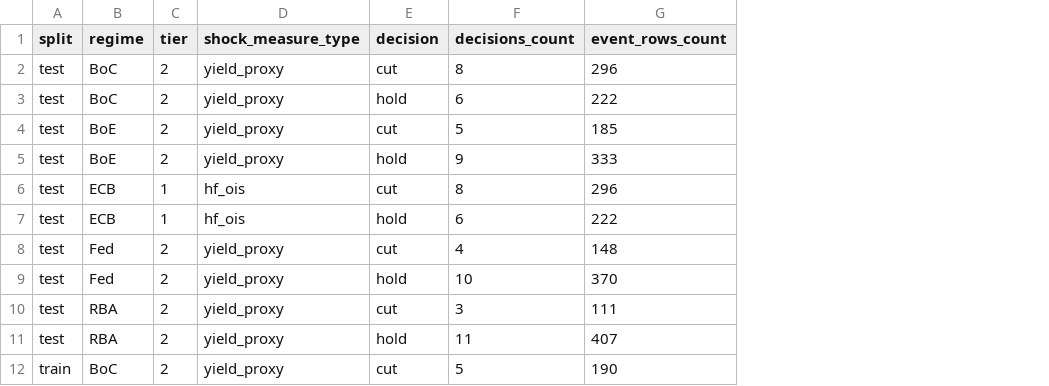
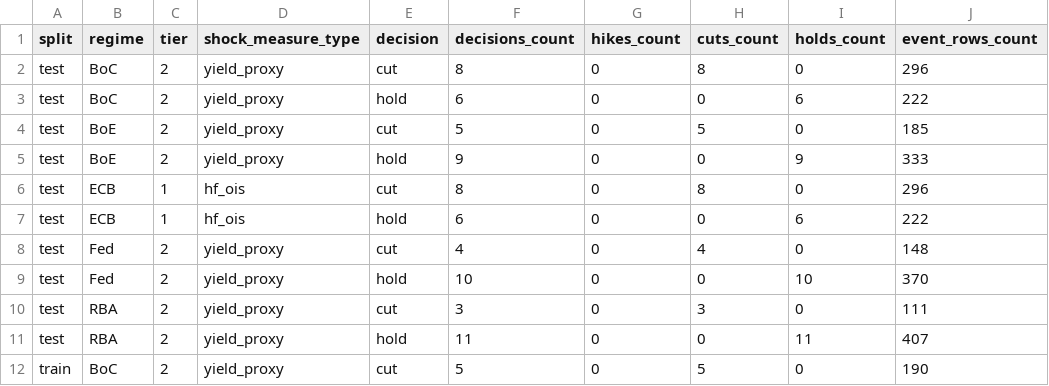
Before and after one commit to GauravJaypatre/MoTrans, a CSV file: outputs/v2_1/split_counts.csv, drawn as a sheet; only a part is shown; the diff names each change by its address in the sheet, - before the commit and + after, or states it on an @@ line.

```diff
--- a/outputs/v2_1/split_counts.csv
+++ b/outputs/v2_1/split_counts.csv
+column G (hikes_count), rows 2-12: all 0
+column H (cuts_count), rows 2-12: 8 | 0 | 5 | 0 | 8 | 0 | 4 | 0 | 3 | 0 | 5
+column I (holds_count), rows 2-12: 0 | 6 | 0 | 9 | 0 | 6 | 0 | 10 | 0 | 11 | 0
```
Also changed, not shown: data/v2_1/folds.csv, data/v2_1/release/folds.csv, 13 other files.
